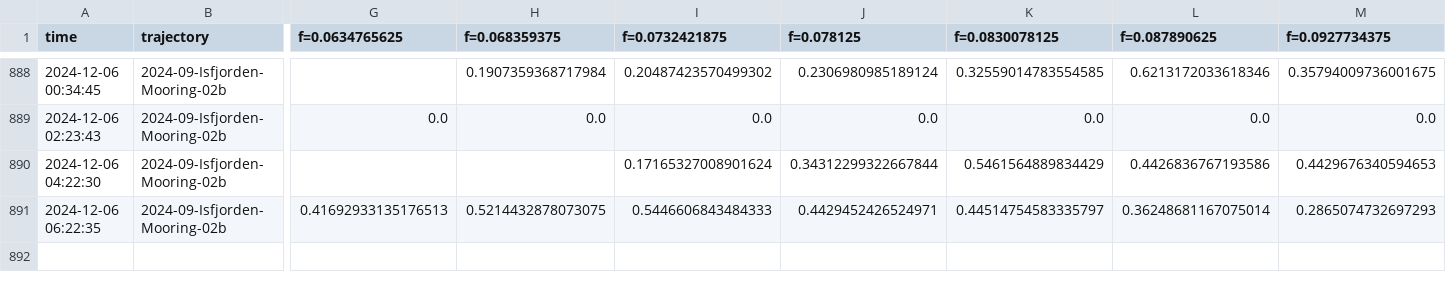
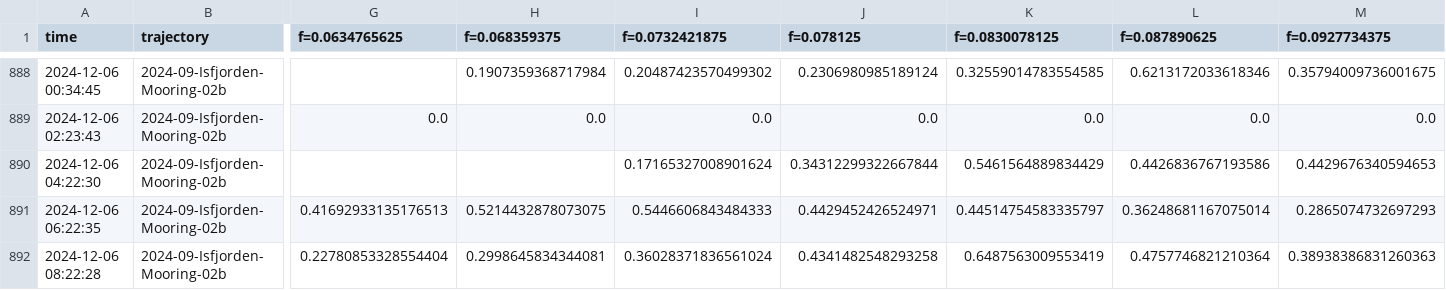
Before and after one commit to jerabaul29/2024_data_Isfjorden_02b, a CSV file: wavespec__data_Isfjorden-Mooring-02b.csv, drawn as a sheet; only a part is shown, gaps mark what is left out; rows hold the shown columns only; the diff names each change by its address in the sheet, - before the commit and + after, or states it on an @@ line.

Commit message:
Push data

```diff
--- a/wavespec__data_Isfjorden-Mooring-02b.csv
+++ b/wavespec__data_Isfjorden-Mooring-02b.csv
+row 892: 2024-12-06 08:22:28 | 2024-09-Isfjorden-Mooring-02b | 0.22780853328554404 | 0.2998645834344081 | 0.36028371836561024 | 0.4341482548293258 | 0.6487563009553419 | 0.4757746821210364 | 0.38938386831260363
```
Also changed, not shown: temp_data_Isfjorden-Mooring-02b.csv, wavestat_data_Isfjorden-Mooring-02b.csv.
